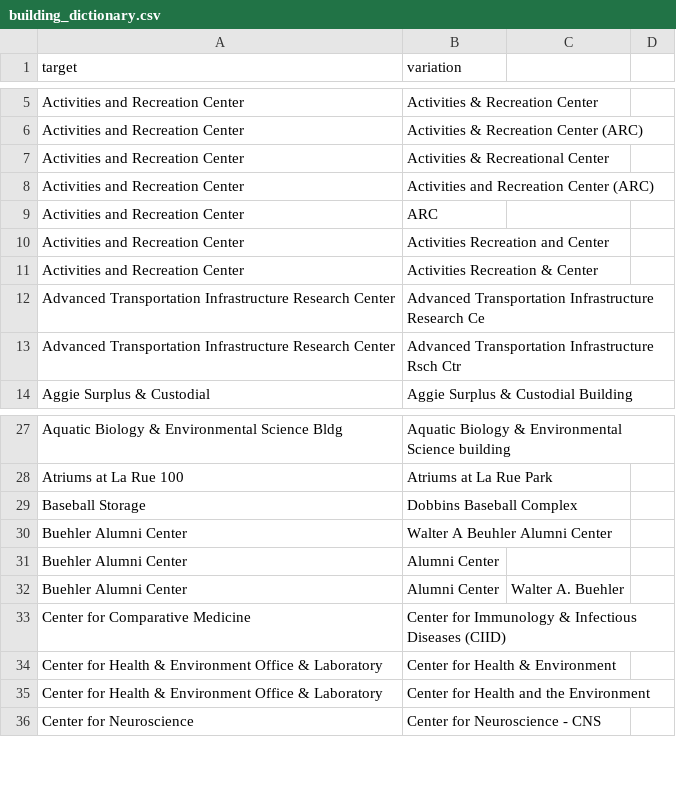
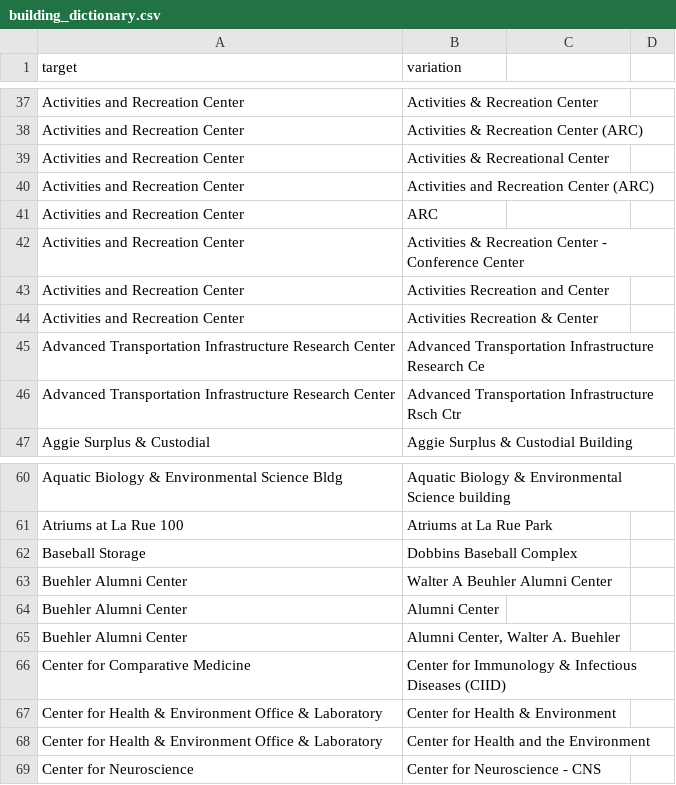
Before and after one commit to datalab-dev/covid_worksite_exposure, a CSV file: data/building_dictionary.csv, drawn as a sheet; only a part is shown, gaps mark what is left out; removed rows and columns are numbered as before the commit, all else as after; the diff covers the shown part only; the diff names each change by its address in the sheet, - before the commit and + after, or states it on an @@ line.

```diff
--- a/data/building_dictionary.csv
+++ b/data/building_dictionary.csv
+row 42: Activities and Recreation Center | Activities & Recreation Center - Conference Center
-row 32: Buehler Alumni Center | Alumni Center | Walter A. Buehler
+row 65: Buehler Alumni Center | Alumni Center, Walter A. Buehler
```
Also changed, not shown: 32 added rows and 1 edited cell elsewhere in this file.
